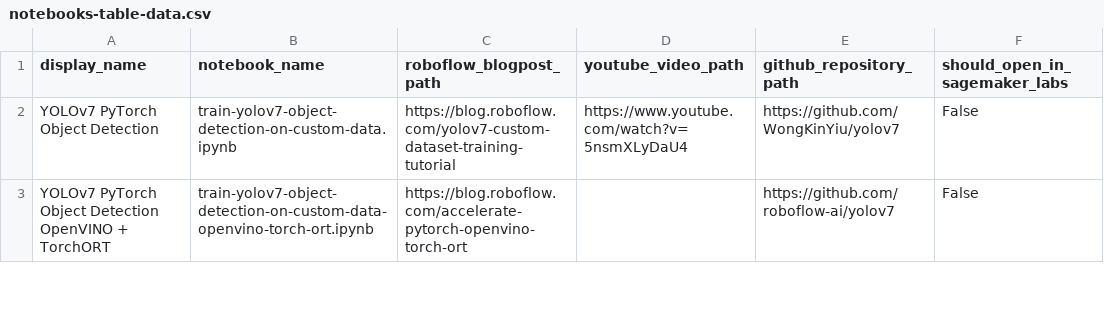
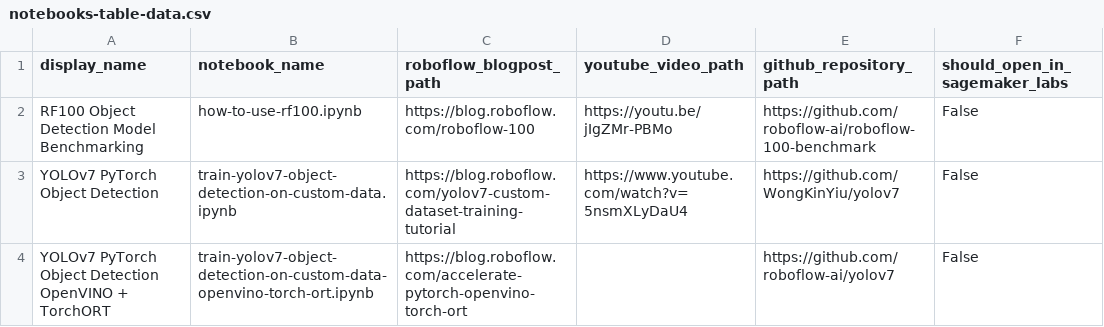
Before and after one commit to roboflow/notebooks, a CSV file: automation/notebooks-table-data.csv, drawn as a sheet; only a part is shown.

Commit message:
🧮 add rf100 tutorial notebook

```diff
--- a/automation/notebooks-table-data.csv
+++ b/automation/notebooks-table-data.csv
@@ -1,2 +1,3 @@
 display_name, notebook_name, roboflow_blogpost_path, youtube_video_path, github_repository_path, should_open_in_sagemaker_labs
+RF100 Object Detection Model Benchmarking, how-to-use-rf100.ipynb, https://blog.roboflow.com/roboflow-100, https://youtu.be/jIgZMr-PBMo, https://github.com/roboflow-ai/roboflow-100-benchmark, False
 YOLOv7 PyTorch Object Detection, train-yolov7-object-detection-on-custom-data.ipynb, https://blog.roboflow.com/yolov7-custom-dataset-training-tutorial, https://www.youtube.com/watch?v=5nsmXLyDaU4, https://github.com/WongKinYiu/yolov7, False
```
Also changed, not shown: 2 other files.
